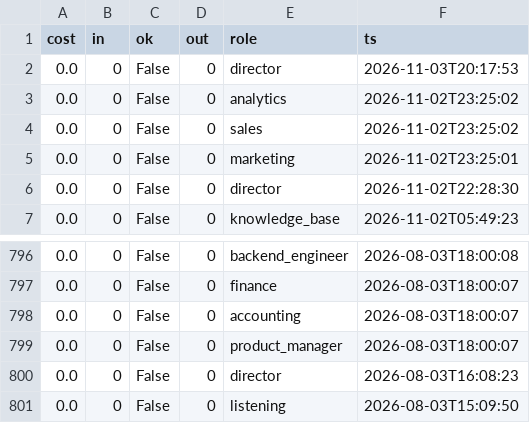
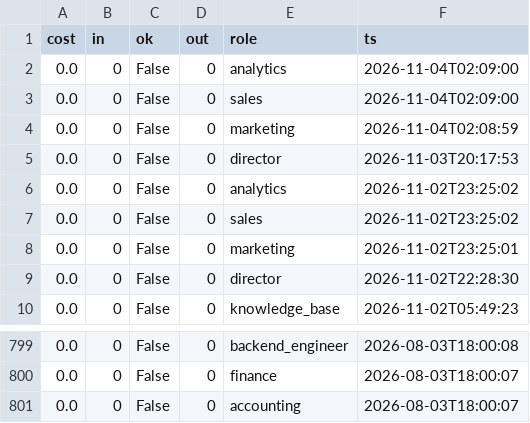
Before and after one commit to jaspalsingh321jsrr-ops/opsrunner-agents, a CSV file: data/exports/analytics_runs.csv, drawn as a sheet; only a part is shown, gaps mark what is left out.

```diff
--- a/data/exports/analytics_runs.csv
+++ b/data/exports/analytics_runs.csv
@@ -1,2 +1,5 @@
 cost,in,ok,out,role,ts
+0.0,0,False,0,analytics,2026-11-04T02:09:00
+0.0,0,False,0,sales,2026-11-04T02:09:00
+0.0,0,False,0,marketing,2026-11-04T02:08:59
 0.0,0,False,0,director,2026-11-03T20:17:53
@@ -798,4 +801 @@ cost,in,ok,out,role,ts
 0.0,0,False,0,accounting,2026-08-03T18:00:07
-0.0,0,False,0,product_manager,2026-08-03T18:00:07
-0.0,0,False,0,director,2026-08-03T16:08:23
-0.0,0,False,0,listening,2026-08-03T15:09:50
```
Also changed, not shown: data/exports/tasks.csv, 5 other files.
